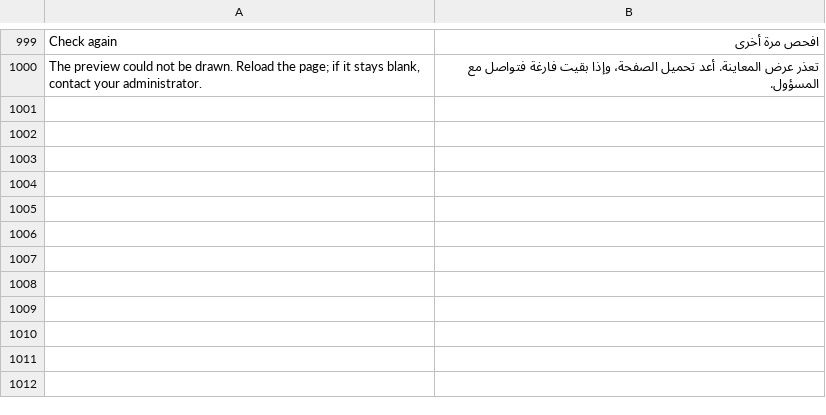
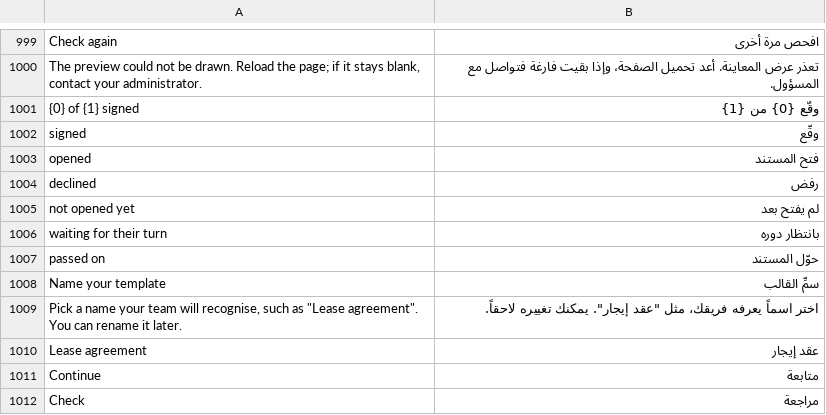
Before and after one commit to fadilsiddique/frappe_sign, a CSV file: frappe_sign/translations/ar.csv, drawn as a sheet; only a part is shown, gaps mark what is left out; the diff names each change by its address in the sheet, - before the commit and + after, or states it on an @@ line.

Commit message:
Modern SaaS look for the staff app, with progress tracking on sent requests
Indigo accent, state colors and card surfaces replace the neutral look (D18 changed
in DECISIONS.md and UX_PLAN.md). Sent list and Home show a segmented progress bar
per request. Request detail gets a people stepper and an icon timeline. New To sign
page, a proper dialog for naming a template, softer dialogs everywhere, Desk list
view colors for Sign Envelope, the app icon, favicons and a Frappe Sign tile on the
Frappe desktop.

```diff
--- a/frappe_sign/translations/ar.csv
+++ b/frappe_sign/translations/ar.csv
+row 1001: {0} of {1} signed | وقّع {0} من {1}
+row 1002: signed | وقّع
+row 1003: opened | فتح المستند
+row 1004: declined | رفض
+row 1005: not opened yet | لم يفتح بعد
+row 1006: waiting for their turn | بانتظار دوره
+row 1007: passed on | حوّل المستند
+row 1008: Name your template | سمِّ القالب
+row 1009: Pick a name your team will recognise, such as "Lease agreement". You can rename it later. | اختر اسماً يعرفه فريقك، مثل "عقد إيجار". يمكنك تغييره لاحقاً.
+row 1010: Lease agreement | عقد إيجار
+row 1011: Continue | متابعة
+row 1012: Check | مراجعة
```
Also changed, not shown: 53 other files.
